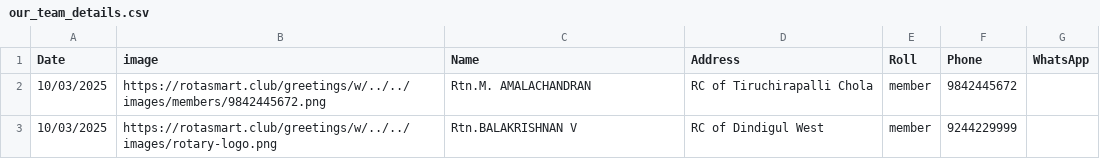
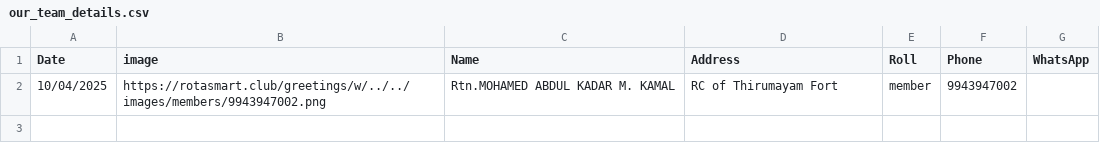
Before and after one commit to amuthap/wedding_automation, a CSV file: our_team_details.csv, drawn as a sheet.

```diff
--- a/our_team_details.csv
+++ b/our_team_details.csv
@@ -1,3 +1,2 @@
 Date,image,Name,Address,Roll,Phone,WhatsApp
-10/03/2025,https://rotasmart.club/greetings/w/../../images/members/9842445672.png,Rtn.M. AMALACHANDRAN,RC of Tiruchirapalli Chola,member,9842445672,
-10/03/2025,https://rotasmart.club/greetings/w/../../images/rotary-logo.png,Rtn.BALAKRISHNAN V,RC of Dindigul West,member,9244229999,
+10/04/2025,https://rotasmart.club/greetings/w/../../images/members/9943947002.png,Rtn.MOHAMED ABDUL KADAR M. KAMAL,RC of Thirumayam Fort,member,9943947002,
```
Also changed, not shown: 5 other files.
